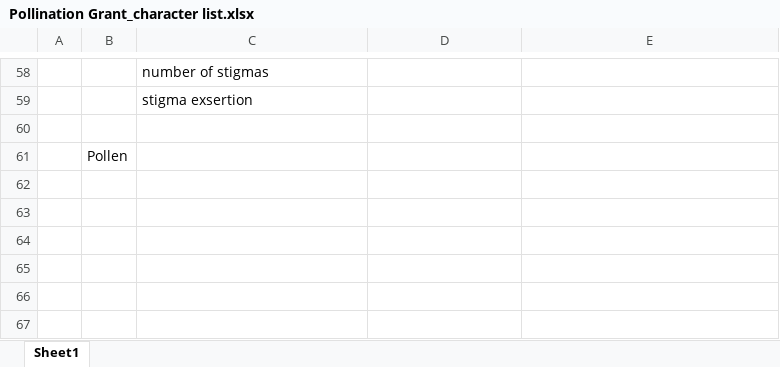
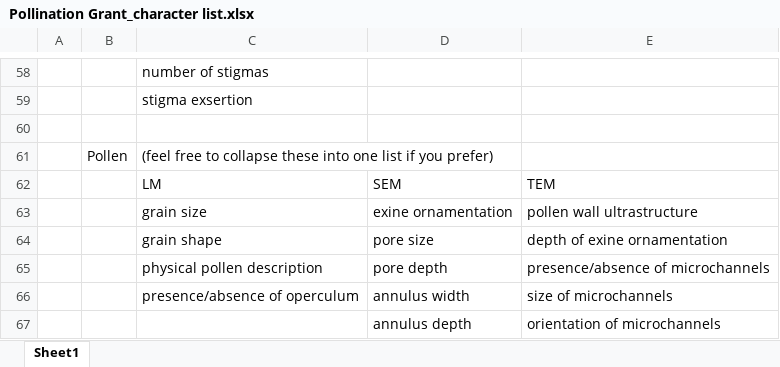
Before and after one commit to hannahcarroll/Pollen-grant, an Excel workbook: Pollination Grant_character list.xlsx, sheet Sheet1, drawn as a sheet; only a part is shown, gaps mark what is left out; values as stored, in another font and other column widths than the file's, no borders; the diff names each change by its address in the sheet, - before the commit and + after, or states it on an @@ line.

Commit message:
Updates to character list

```diff
--- a/Pollination Grant_character list.xlsx (sheet Sheet1)
+++ b/Pollination Grant_character list.xlsx (sheet Sheet1)
-C61: (empty)
+C61: (feel free to collapse these into one list if you prefer)
+row 62:  |  | LM | SEM | TEM
+row 63:  |  | grain size | exine ornamentation | pollen wall ultrastructure
+row 64:  |  | grain shape | pore size | depth of exine ornamentation
+row 65:  |  | physical pollen description | pore depth | presence/absence of microchannels
+row 66:  |  | presence/absence of operculum | annulus width | size of microchannels
+row 67:  |  |  | annulus depth | orientation of microchannels
```
Also changed, not shown: 1 other file.
